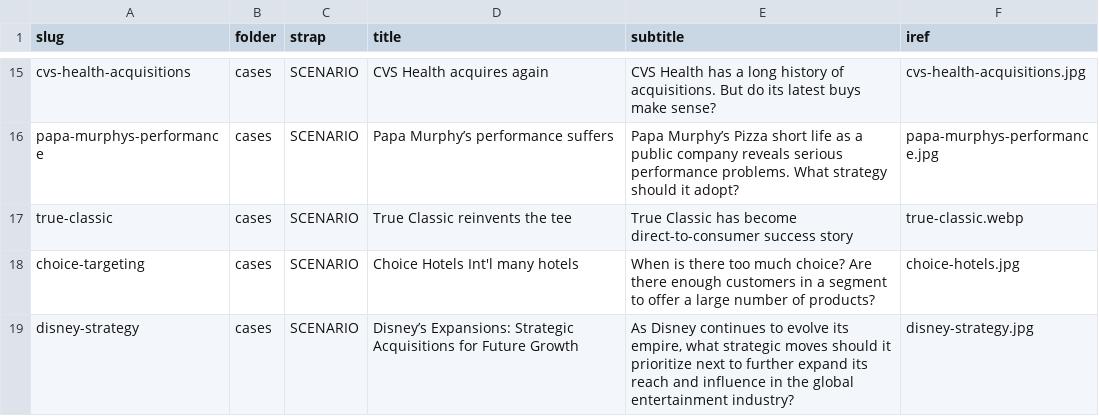
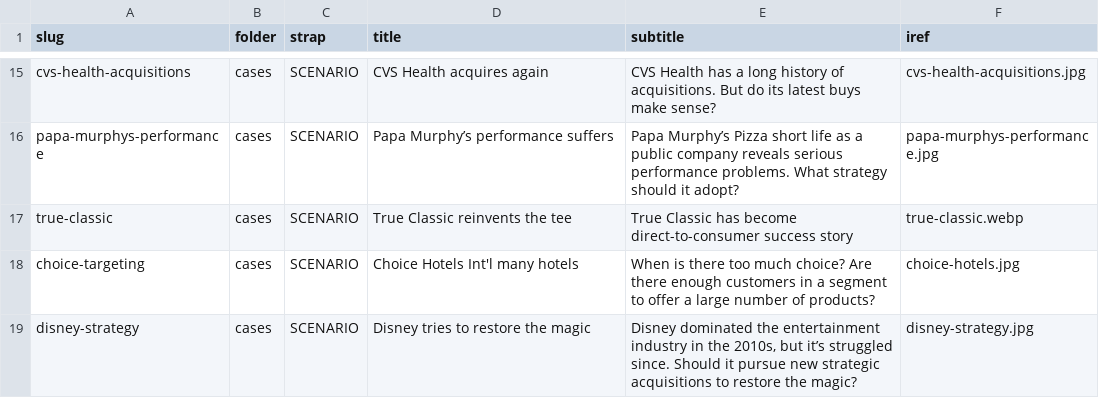
Before and after one commit to stephen-l-jones/stephen-l-jones.github.io, a CSV file: src/lib/site-pages.csv, drawn as a sheet; only a part is shown, gaps mark what is left out.

```diff
--- a/src/lib/site-pages.csv
+++ b/src/lib/site-pages.csv
@@ -18,2 +18,2 @@ true-classic,cases,SCENARIO,True Classic reinvents the tee,True Classic has beco
 choice-targeting,cases,SCENARIO,Choice Hotels Int'l many hotels,When is there too much choice? Are there enough customers in a segment to offer a large number of products?,choice-hotels.jpg
-disney-strategy,cases,SCENARIO,Disney’s Expansions: Strategic Acquisitions for Future Growth,"As Disney continues to evolve its empire, what strategic moves should it prioritize next to further expand its reach and influence in the global entertainment industry?",disney-strategy.jpg
+disney-strategy,cases,SCENARIO,Disney tries to restore the magic,"Disney dominated the entertainment industry in the 2010s, but it’s struggled since. Should it pursue new strategic acquisitions to restore the magic?",disney-strategy.jpg
```
Also changed, not shown: src/lib/case-sources.csv, 4 other files.
